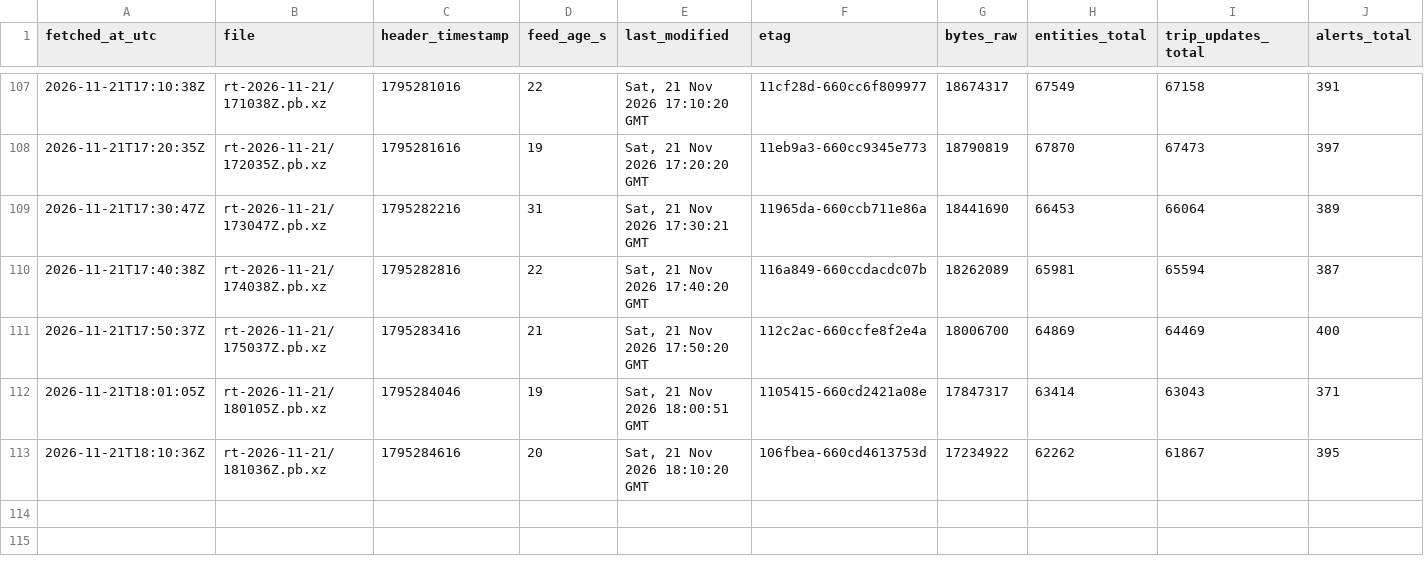
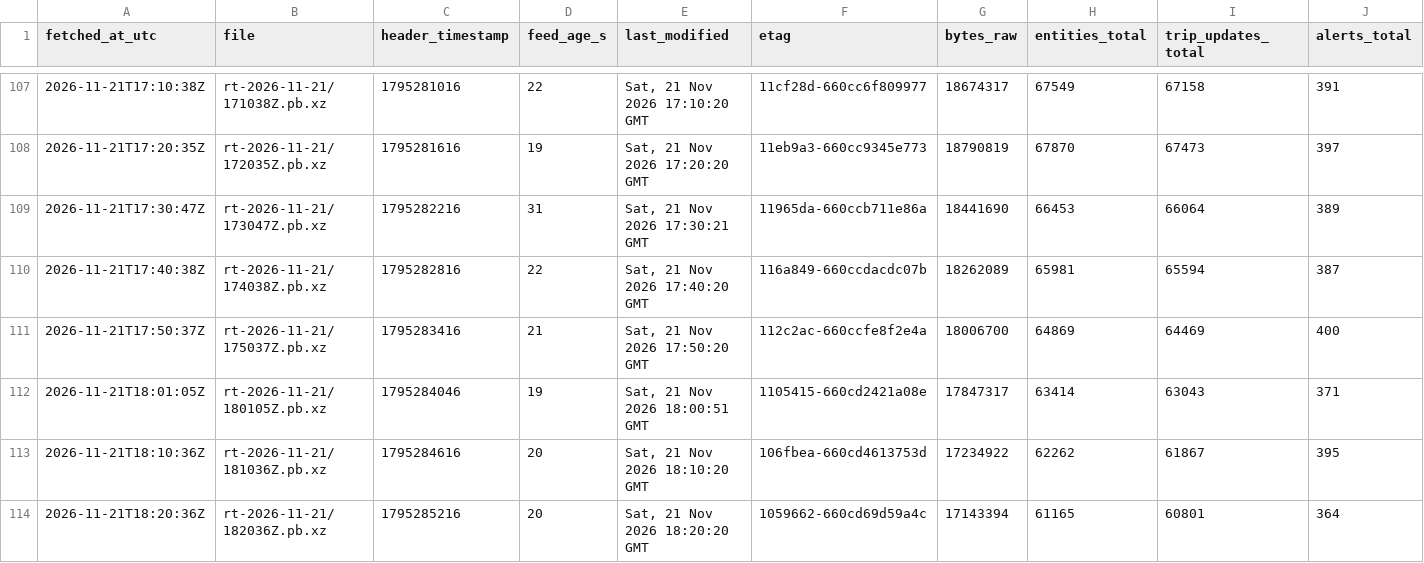
Before and after one commit to FabianGlueck/gtfs-rt-recorder, a CSV file: data/index/2026-11-21.csv, drawn as a sheet; only a part is shown, gaps mark what is left out; rows hold the shown columns only; the diff names each change by its address in the sheet, - before the commit and + after, or states it on an @@ line.

```diff
--- a/data/index/2026-11-21.csv
+++ b/data/index/2026-11-21.csv
+row 114: 2026-11-21T18:20:36Z | rt-2026-11-21/182036Z.pb.xz | 1795285216 | 20 | Sat, 21 Nov 2026 18:20:20 GMT | 1059662-660cd69d59a4c | 17143394 | 61165 | 60801 | 364
```
